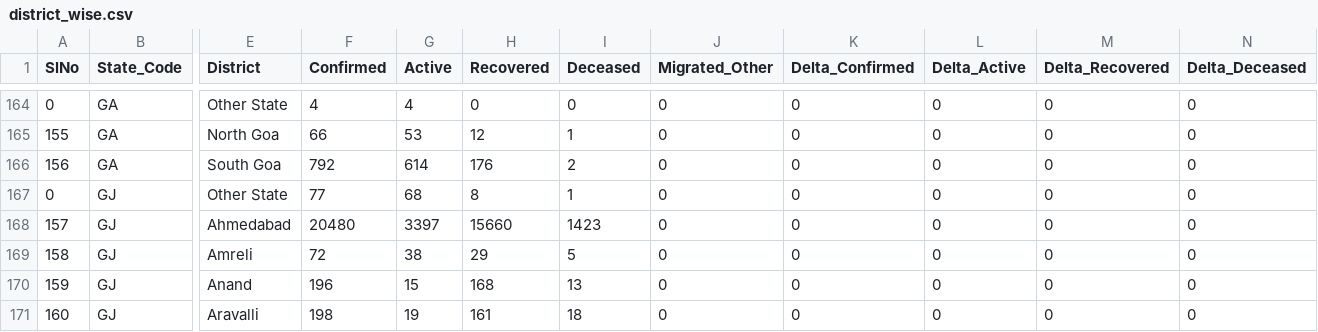
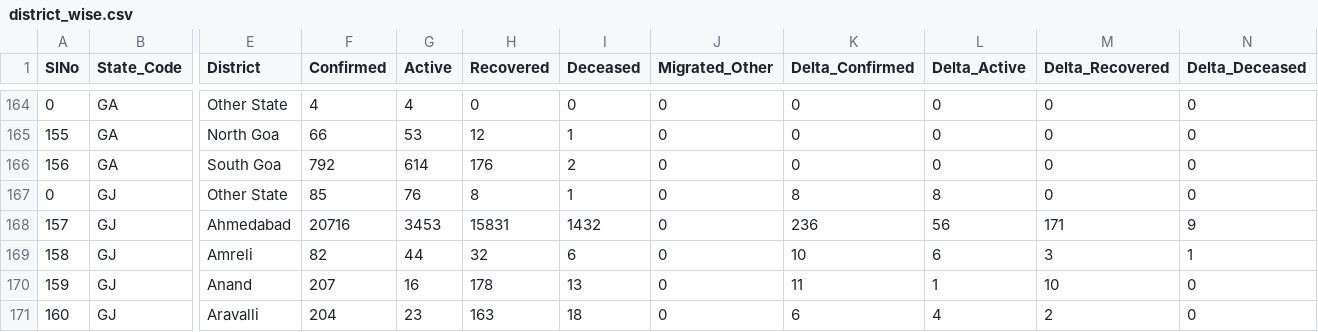
Before and after one commit to maaz619/api, a CSV file: csv/2020-06-29/district_wise.csv, drawn as a sheet; only a part is shown, gaps mark what is left out; the diff covers the shown part only; the diff names each change by its address in the sheet, - before the commit and + after, or states it on an @@ line.

```diff
--- a/csv/2020-06-29/district_wise.csv
+++ b/csv/2020-06-29/district_wise.csv
-F167 (Confirmed): 77
+F167 (Confirmed): 85
-G167 (Active): 68
+G167 (Active): 76
-K167 (Delta_Confirmed): 0
+K167 (Delta_Confirmed): 8
-L167 (Delta_Active): 0
+L167 (Delta_Active): 8
-F168 (Confirmed): 20480
+F168 (Confirmed): 20716
-G168 (Active): 3397
+G168 (Active): 3453
-H168 (Recovered): 15660
+H168 (Recovered): 15831
-I168 (Deceased): 1423
+I168 (Deceased): 1432
-K168 (Delta_Confirmed): 0
+K168 (Delta_Confirmed): 236
-L168 (Delta_Active): 0
+L168 (Delta_Active): 56
-M168 (Delta_Recovered): 0
+M168 (Delta_Recovered): 171
-N168 (Delta_Deceased): 0
+N168 (Delta_Deceased): 9
-F169 (Confirmed): 72
+F169 (Confirmed): 82
-G169 (Active): 38
+G169 (Active): 44
-H169 (Recovered): 29
+H169 (Recovered): 32
-I169 (Deceased): 5
+I169 (Deceased): 6
-K169 (Delta_Confirmed): 0
+K169 (Delta_Confirmed): 10
-L169 (Delta_Active): 0
+L169 (Delta_Active): 6
-M169 (Delta_Recovered): 0
+M169 (Delta_Recovered): 3
-N169 (Delta_Deceased): 0
+N169 (Delta_Deceased): 1
-F170 (Confirmed): 196
+F170 (Confirmed): 207
-G170 (Active): 15
+G170 (Active): 16
-H170 (Recovered): 168
+H170 (Recovered): 178
-K170 (Delta_Confirmed): 0
+K170 (Delta_Confirmed): 11
-L170 (Delta_Active): 0
+L170 (Delta_Active): 1
-M170 (Delta_Recovered): 0
+M170 (Delta_Recovered): 10
-F171 (Confirmed): 198
+F171 (Confirmed): 204
-G171 (Active): 19
+G171 (Active): 23
-H171 (Recovered): 161
+H171 (Recovered): 163
-K171 (Delta_Confirmed): 0
+K171 (Delta_Confirmed): 6
-L171 (Delta_Active): 0
+L171 (Delta_Active): 4
-M171 (Delta_Recovered): 0
+M171 (Delta_Recovered): 2
```
Also changed, not shown: 144 edited cells elsewhere in this file, csv/2020-06-29/state_wise.csv, csv/2020-06-29/statewise_tested_numbers_data.csv, 21 other files.
